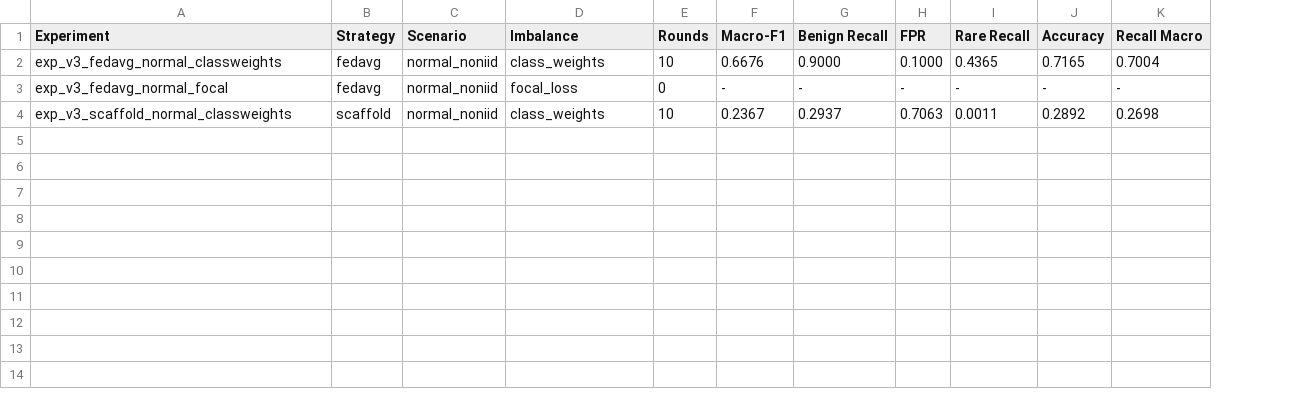
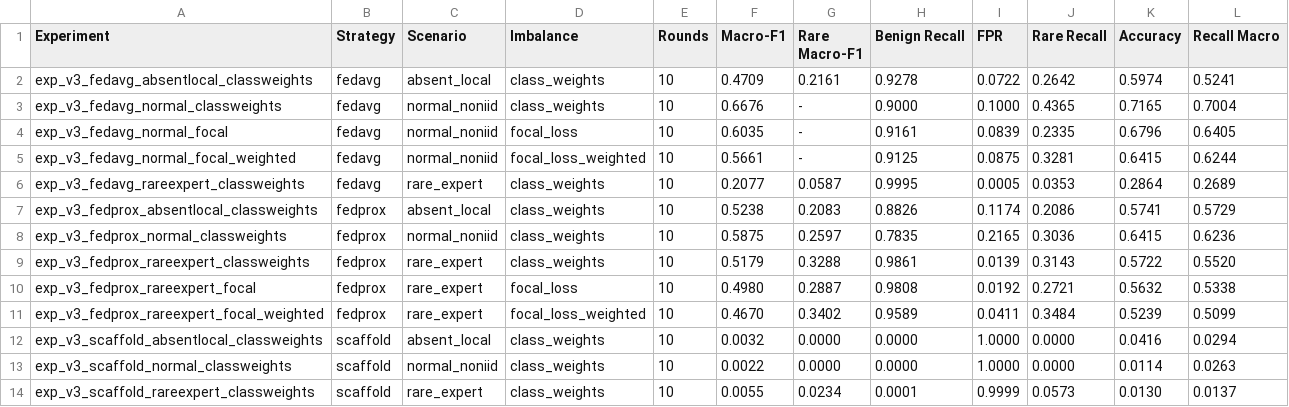
Before and after one commit to SAIFBKKK/qi-fl-ids-iot, a CSV file: experiments/fl-iot-ids-v3/outputs/reports/fl_v3_ablation_table.csv, drawn as a sheet; addresses are those after the commit; the diff names each change by its address in the sheet, - before the commit and + after, or states it on an @@ line.

Commit message:
feat: Enhance artifact tracking and validation for FL experiments
- Added new metrics for scaffold tracking in artifact_logger.py.
- Implemented build_mlflow_round_metrics function to prepare metrics for MLflow logging.
- Introduced validation for required artifacts in preflight.py to ensure necessary files are present before running experiments.
- Created runtime configuration setup in runtime.py to manage artifact paths dynamically.
- Developed tests for preflight checks and runtime configuration to ensure robustness.
- Updated documentation to reflect changes in the repository structure and functionality.

```diff
--- a/experiments/fl-iot-ids-v3/outputs/reports/fl_v3_ablation_table.csv
+++ b/experiments/fl-iot-ids-v3/outputs/reports/fl_v3_ablation_table.csv
+column G (Rare Macro-F1), rows 3-4: - | -; row 13: 0.0000
+row 2: exp_v3_fedavg_absentlocal_classweights | fedavg | absent_local | class_weights | 10 | 0.4709 | 0.2161 | 0.9278 | 0.0722 | 0.2642 | 0.5974 | 0.5241
-E4 (Rounds): 0
+E4 (Rounds): 10
-F4 (Macro-F1): -
+F4 (Macro-F1): 0.6035
-H4 (Benign Recall): -
+H4 (Benign Recall): 0.9161
-I4 (FPR): -
+I4 (FPR): 0.0839
-J4 (Rare Recall): -
+J4 (Rare Recall): 0.2335
-K4 (Accuracy): -
+K4 (Accuracy): 0.6796
-L4 (Recall Macro): -
+L4 (Recall Macro): 0.6405
+row 5: exp_v3_fedavg_normal_focal_weighted | fedavg | normal_noniid | focal_loss_weighted | 10 | 0.5661 | - | 0.9125 | 0.0875 | 0.3281 | 0.6415 | 0.6244
+row 6: exp_v3_fedavg_rareexpert_classweights | fedavg | rare_expert | class_weights | 10 | 0.2077 | 0.0587 | 0.9995 | 0.0005 | 0.0353 | 0.2864 | 0.2689
+row 7: exp_v3_fedprox_absentlocal_classweights | fedprox | absent_local | class_weights | 10 | 0.5238 | 0.2083 | 0.8826 | 0.1174 | 0.2086 | 0.5741 | 0.5729
+row 8: exp_v3_fedprox_normal_classweights | fedprox | normal_noniid | class_weights | 10 | 0.5875 | 0.2597 | 0.7835 | 0.2165 | 0.3036 | 0.6415 | 0.6236
+row 9: exp_v3_fedprox_rareexpert_classweights | fedprox | rare_expert | class_weights | 10 | 0.5179 | 0.3288 | 0.9861 | 0.0139 | 0.3143 | 0.5722 | 0.5520
+row 10: exp_v3_fedprox_rareexpert_focal | fedprox | rare_expert | focal_loss | 10 | 0.4980 | 0.2887 | 0.9808 | 0.0192 | 0.2721 | 0.5632 | 0.5338
+row 11: exp_v3_fedprox_rareexpert_focal_weighted | fedprox | rare_expert | focal_loss_weighted | 10 | 0.4670 | 0.3402 | 0.9589 | 0.0411 | 0.3484 | 0.5239 | 0.5099
+row 12: exp_v3_scaffold_absentlocal_classweights | scaffold | absent_local | class_weights | 10 | 0.0032 | 0.0000 | 0.0000 | 1.0000 | 0.0000 | 0.0416 | 0.0294
-F13 (Macro-F1): 0.2367
+F13 (Macro-F1): 0.0022
-H13 (Benign Recall): 0.2937
+H13 (Benign Recall): 0.0000
-I13 (FPR): 0.7063
+I13 (FPR): 1.0000
-J13 (Rare Recall): 0.0011
+J13 (Rare Recall): 0.0000
-K13 (Accuracy): 0.2892
+K13 (Accuracy): 0.0114
-L13 (Recall Macro): 0.2698
+L13 (Recall Macro): 0.0263
+row 14: exp_v3_scaffold_rareexpert_classweights | scaffold | rare_expert | class_weights | 10 | 0.0055 | 0.0234 | 0.0001 | 0.9999 | 0.0573 | 0.0130 | 0.0137
```
Also changed, not shown: 20 other files.
